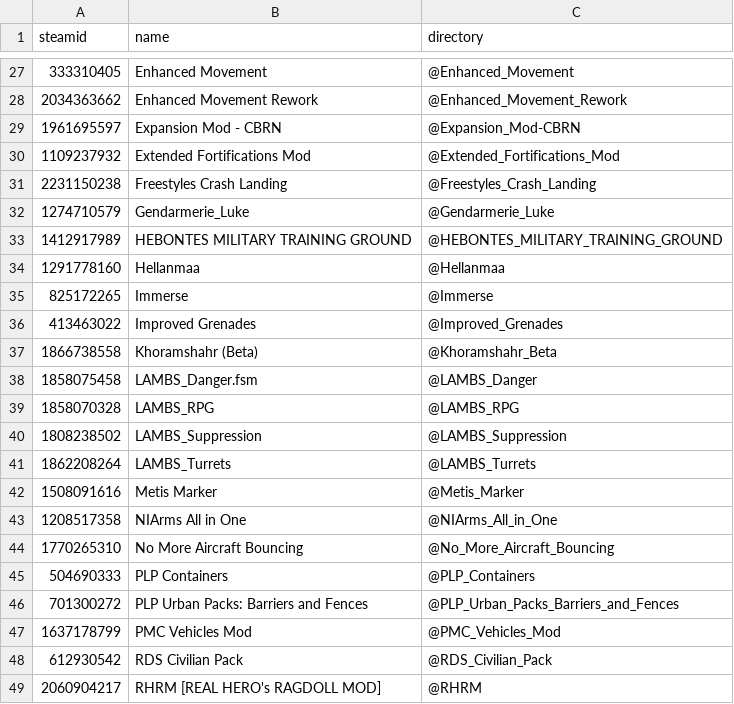
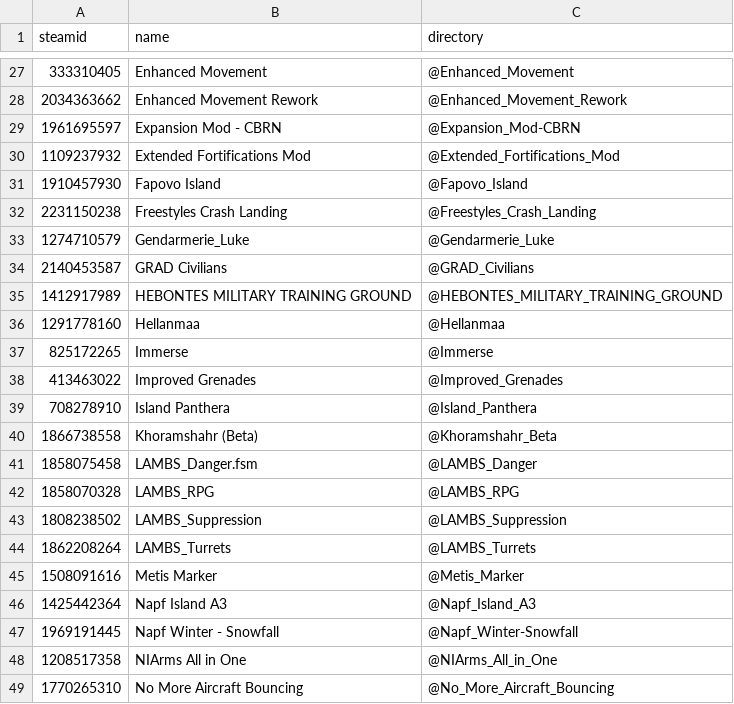
Before and after one commit to AMB-Coding/amb-arma-mods, a CSV file: mods-amb-core-2022.csv, drawn as a sheet; only a part is shown, gaps mark what is left out; the shorter side is filled out with more unchanged rows; the diff names each change by its address in the sheet, - before the commit and + after, or states it on an @@ line.

Commit message:
AMB Core Draft Version 2022 - Maps added - GRAD Civilians added

```diff
--- a/mods-amb-core-2022.csv
+++ b/mods-amb-core-2022.csv
+row 31: 1910457930 | Fapovo Island | @Fapovo_Island
+row 34: 2140453587 | GRAD Civilians | @GRAD_Civilians
+row 39: 708278910 | Island Panthera | @Island_Panthera
+row 46: 1425442364 | Napf Island A3 | @Napf_Island_A3
+row 47: 1969191445 | Napf Winter - Snowfall | @Napf_Winter-Snowfall
```
